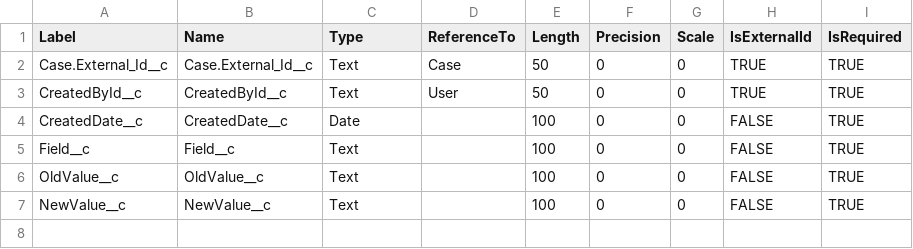
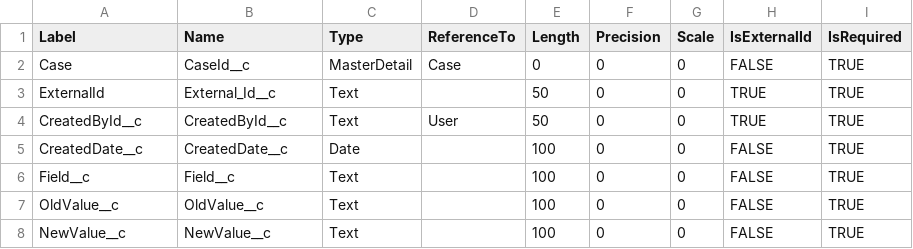
Before and after one commit to rodrigom-oktana-io/wave-tooling, a CSV file: Services/CasesHistory_metadata.csv, drawn as a sheet.

```diff
--- a/Services/CasesHistory_metadata.csv
+++ b/Services/CasesHistory_metadata.csv
@@ -1,3 +1,4 @@
 Label,Name,Type,ReferenceTo,Length,Precision,Scale,IsExternalId,IsRequired
-Case.External_Id__c,Case.External_Id__c,Text,Case,50,0,0,TRUE,TRUE
+Case,CaseId__c,MasterDetail,Case,0,0,0,FALSE,TRUE
+ExternalId,External_Id__c,Text,,50,0,0,TRUE,TRUE
 CreatedById__c,CreatedById__c,Text,User,50,0,0,TRUE,TRUE
```
